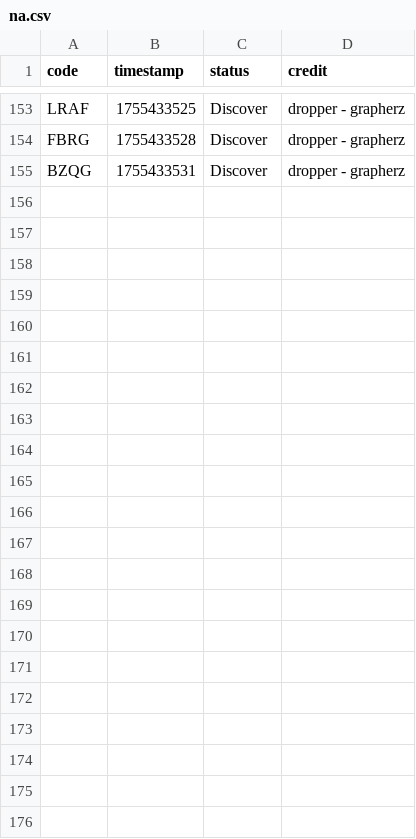
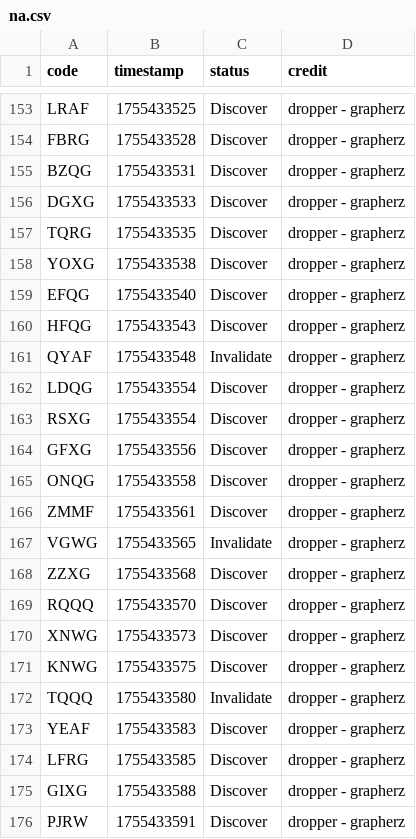
Before and after one commit to Sparxist/Lobbies, a CSV file: filestore/na.csv, drawn as a sheet; only a part is shown, gaps mark what is left out; the diff names each change by its address in the sheet, - before the commit and + after, or states it on an @@ line.

```diff
--- a/filestore/na.csv
+++ b/filestore/na.csv
+row 156: DGXG | 1755433533 | Discover | dropper - grapherz
+row 157: TQRG | 1755433535 | Discover | dropper - grapherz
+row 158: YOXG | 1755433538 | Discover | dropper - grapherz
+row 159: EFQG | 1755433540 | Discover | dropper - grapherz
+row 160: HFQG | 1755433543 | Discover | dropper - grapherz
+row 161: QYAF | 1755433548 | Invalidate | dropper - grapherz
+row 162: LDQG | 1755433554 | Discover | dropper - grapherz
+row 163: RSXG | 1755433554 | Discover | dropper - grapherz
+row 164: GFXG | 1755433556 | Discover | dropper - grapherz
+row 165: ONQG | 1755433558 | Discover | dropper - grapherz
+row 166: ZMMF | 1755433561 | Discover | dropper - grapherz
+row 167: VGWG | 1755433565 | Invalidate | dropper - grapherz
+row 168: ZZXG | 1755433568 | Discover | dropper - grapherz
+row 169: RQQQ | 1755433570 | Discover | dropper - grapherz
+row 170: XNWG | 1755433573 | Discover | dropper - grapherz
+row 171: KNWG | 1755433575 | Discover | dropper - grapherz
+row 172: TQQQ | 1755433580 | Invalidate | dropper - grapherz
+row 173: YEAF | 1755433583 | Discover | dropper - grapherz
+row 174: LFRG | 1755433585 | Discover | dropper - grapherz
+row 175: GIXG | 1755433588 | Discover | dropper - grapherz
+row 176: PJRW | 1755433591 | Discover | dropper - grapherz
```
Also changed, not shown: 1 other file.
